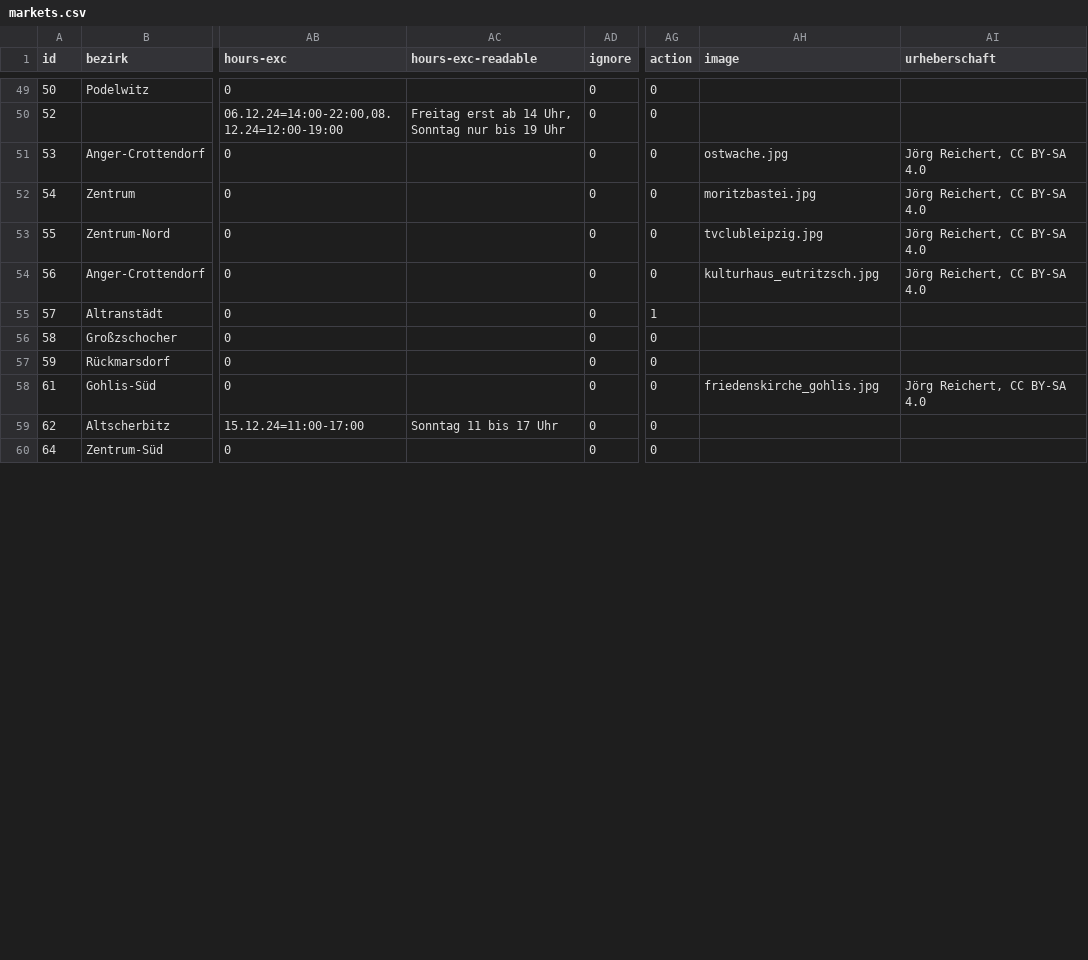
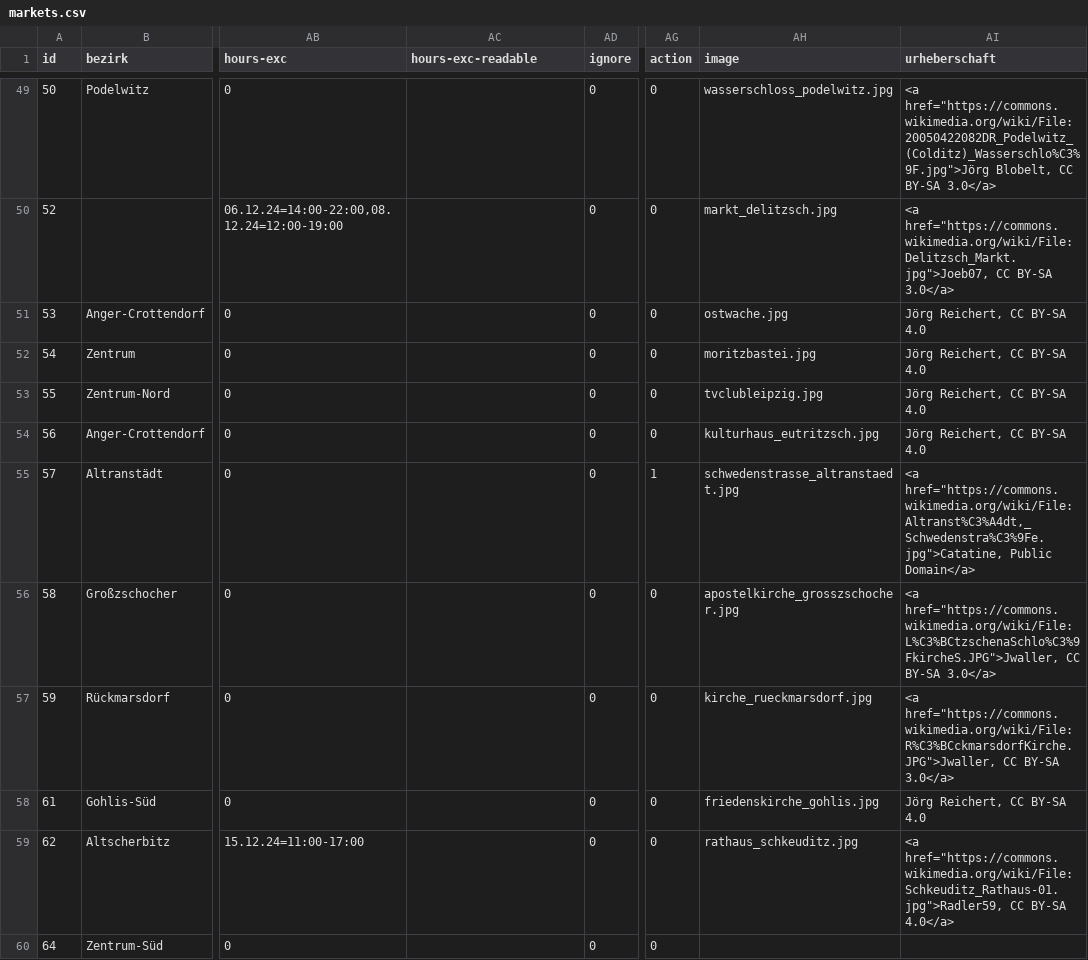
Before and after one commit to CodeforLeipzig/weihnachtsmarktkarte, a CSV file: public/markets.csv, drawn as a sheet; only a part is shown, gaps mark what is left out; the diff covers the shown part only; the diff names each change by its address in the sheet, - before the commit and + after, or states it on an @@ line.

Commit message:
add images

```diff
--- a/public/markets.csv
+++ b/public/markets.csv
-AH49 (image): (empty)
+AH49 (image): wasserschloss_podelwitz.jpg
-AI49 (urheberschaft): (empty)
+AI49 (urheberschaft): <a href="https://commons.wikimedia.org/wiki/File:20050422082DR_Podelwitz_(Colditz)_Wasserschlo%C3%9F.jpg">Jörg Blobelt, CC BY-SA 3.0</a>
-AC50 (hours-exc-readable): Freitag erst ab 14 Uhr, Sonntag nur bis 19 Uhr
+AC50 (hours-exc-readable): (empty)
-AH50 (image): (empty)
+AH50 (image): markt_delitzsch.jpg
-AI50 (urheberschaft): (empty)
+AI50 (urheberschaft): <a href="https://commons.wikimedia.org/wiki/File:Delitzsch_Markt.jpg">Joeb07, CC BY-SA 3.0</a>
-AH55 (image): (empty)
+AH55 (image): schwedenstrasse_altranstaedt.jpg
-AI55 (urheberschaft): (empty)
+AI55 (urheberschaft): <a href="https://commons.wikimedia.org/wiki/File:Altranst%C3%A4dt,_Schwedenstra%C3%9Fe.jpg">Catatine, Public Domain</a>
-AH56 (image): (empty)
+AH56 (image): apostelkirche_grosszschocher.jpg
-AI56 (urheberschaft): (empty)
+AI56 (urheberschaft): <a href="https://commons.wikimedia.org/wiki/File:L%C3%BCtzschenaSchlo%C3%9FkircheS.JPG">Jwaller, CC BY-SA 3.0</a>
-AH57 (image): (empty)
+AH57 (image): kirche_rueckmarsdorf.jpg
-AI57 (urheberschaft): (empty)
+AI57 (urheberschaft): <a href="https://commons.wikimedia.org/wiki/File:R%C3%BCckmarsdorfKirche.JPG">Jwaller, CC BY-SA 3.0</a>
-AC59 (hours-exc-readable): Sonntag 11 bis 17 Uhr
+AC59 (hours-exc-readable): (empty)
-AH59 (image): (empty)
+AH59 (image): rathaus_schkeuditz.jpg
-AI59 (urheberschaft): (empty)
+AI59 (urheberschaft): <a href="https://commons.wikimedia.org/wiki/File:Schkeuditz_Rathaus-01.jpg">Radler59, CC BY-SA 4.0</a>
```
Also changed, not shown: 82 edited cells elsewhere in this file, scraper/markets.csv, 42 other files.
